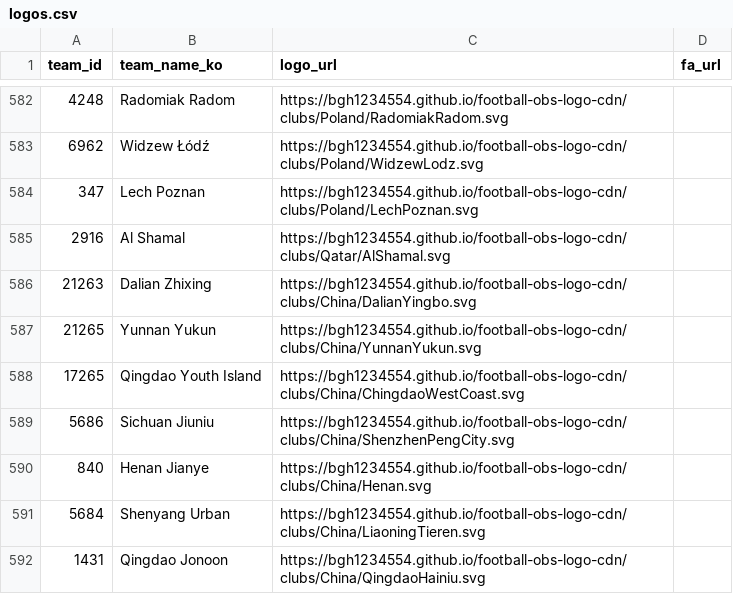
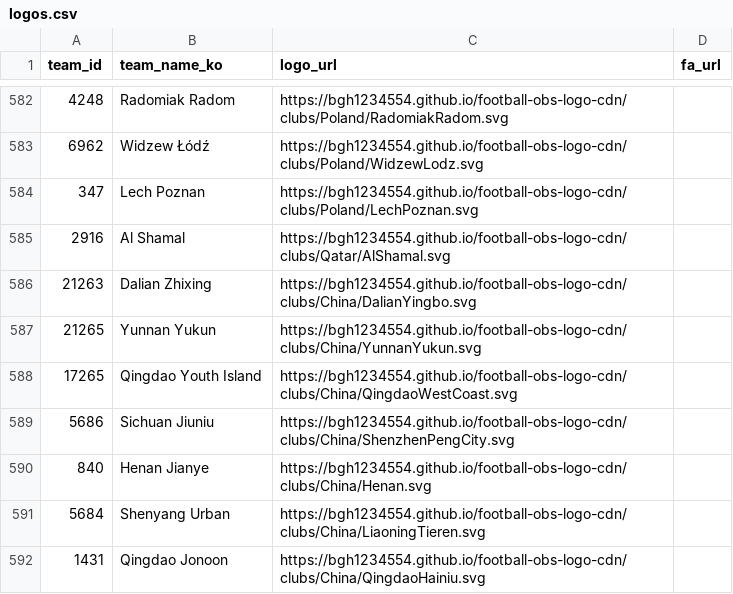
Before and after one commit to bgh1234554/football-obs-backend, a CSV file: src/main/resources/data/logos.csv, drawn as a sheet; only a part is shown, gaps mark what is left out.

```diff
--- a/src/main/resources/data/logos.csv
+++ b/src/main/resources/data/logos.csv
@@ -587,3 +587,3 @@ team_id, team_name_ko, logo_url, fa_url
 21265,Yunnan Yukun,https://bgh1234554.github.io/football-obs-logo-cdn/clubs/China/YunnanYukun.svg
-17265,Qingdao Youth Island,https://bgh1234554.github.io/football-obs-logo-cdn/clubs/China/ChingdaoWestCoast.svg
+17265,Qingdao Youth Island,https://bgh1234554.github.io/football-obs-logo-cdn/clubs/China/QingdaoWestCoast.svg
 5686,Sichuan Jiuniu,https://bgh1234554.github.io/football-obs-logo-cdn/clubs/China/ShenzhenPengCity.svg
```
Also changed, not shown: 1 other file.
